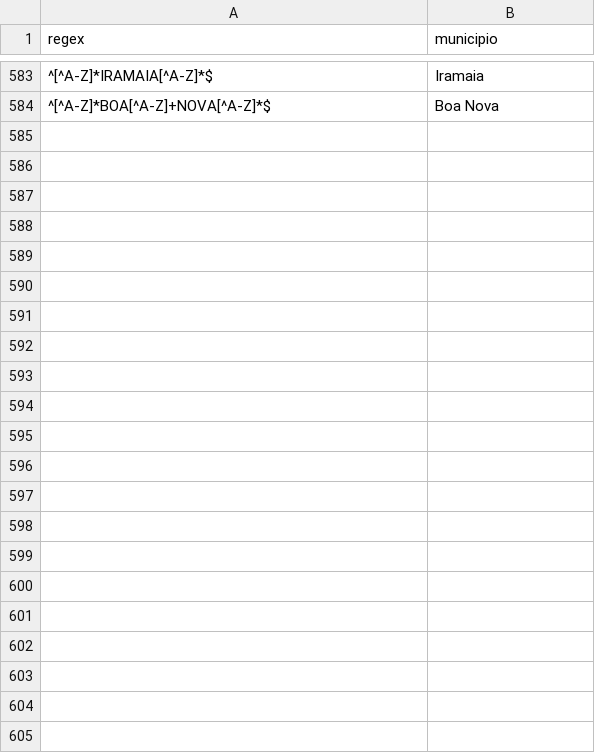
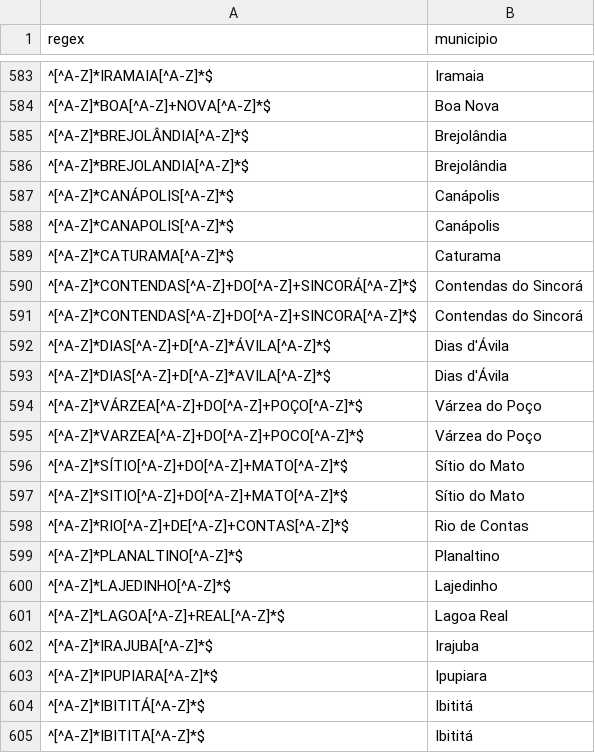
Before and after one commit to Genicleito/analise-casos-covid19, a CSV file: cidades_bahia_covid19.csv, drawn as a sheet; only a part is shown, gaps mark what is left out.

Commit message:
updated full list

```diff
--- a/cidades_bahia_covid19.csv
+++ b/cidades_bahia_covid19.csv
@@ -584 +584,22 @@ regex,municipio
 ^[^A-Z]*BOA[^A-Z]+NOVA[^A-Z]*$,Boa Nova
+^[^A-Z]*BREJOLÂNDIA[^A-Z]*$,Brejolândia
+^[^A-Z]*BREJOLANDIA[^A-Z]*$,Brejolândia
+^[^A-Z]*CANÁPOLIS[^A-Z]*$,Canápolis
+^[^A-Z]*CANAPOLIS[^A-Z]*$,Canápolis
+^[^A-Z]*CATURAMA[^A-Z]*$,Caturama
+^[^A-Z]*CONTENDAS[^A-Z]+DO[^A-Z]+SINCORÁ[^A-Z]*$,Contendas do Sincorá
+^[^A-Z]*CONTENDAS[^A-Z]+DO[^A-Z]+SINCORA[^A-Z]*$,Contendas do Sincorá
+^[^A-Z]*DIAS[^A-Z]+D[^A-Z]*ÁVILA[^A-Z]*$,"Dias d'Ávila"
+^[^A-Z]*DIAS[^A-Z]+D[^A-Z]*AVILA[^A-Z]*$,"Dias d'Ávila"
+^[^A-Z]*VÁRZEA[^A-Z]+DO[^A-Z]+POÇO[^A-Z]*$,Várzea do Poço
+^[^A-Z]*VARZEA[^A-Z]+DO[^A-Z]+POCO[^A-Z]*$,Várzea do Poço
+^[^A-Z]*SÍTIO[^A-Z]+DO[^A-Z]+MATO[^A-Z]*$,Sítio do Mato
+^[^A-Z]*SITIO[^A-Z]+DO[^A-Z]+MATO[^A-Z]*$,Sítio do Mato
+^[^A-Z]*RIO[^A-Z]+DE[^A-Z]+CONTAS[^A-Z]*$,Rio de Contas
+^[^A-Z]*PLANALTINO[^A-Z]*$,Planaltino
+^[^A-Z]*LAJEDINHO[^A-Z]*$,Lajedinho
+^[^A-Z]*LAGOA[^A-Z]+REAL[^A-Z]*$,Lagoa Real
+^[^A-Z]*IRAJUBA[^A-Z]*$,Irajuba
+^[^A-Z]*IPUPIARA[^A-Z]*$,Ipupiara
+^[^A-Z]*IBITITÁ[^A-Z]*$,Ibititá
+^[^A-Z]*IBITITA[^A-Z]*$,Ibititá
```
